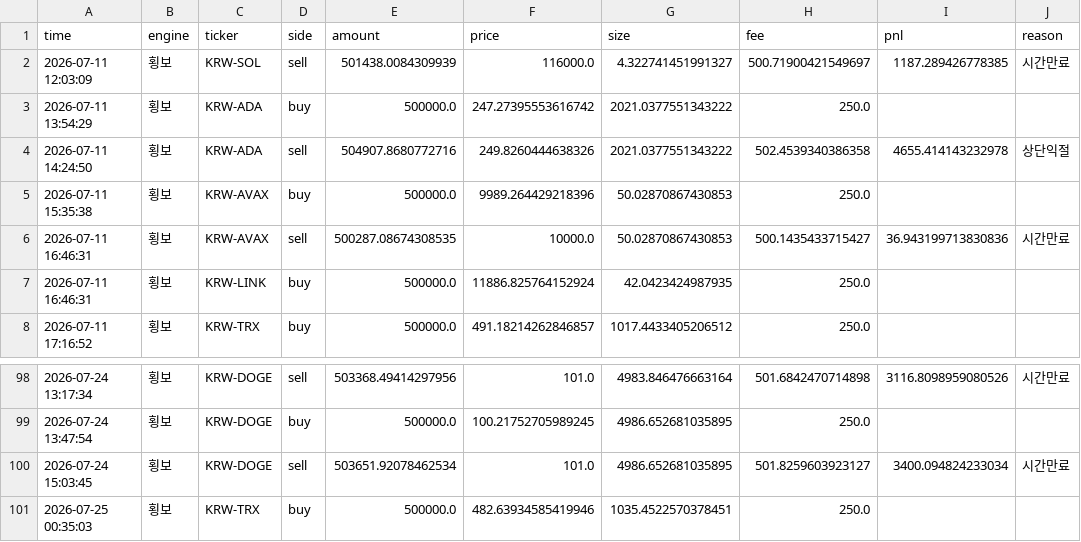
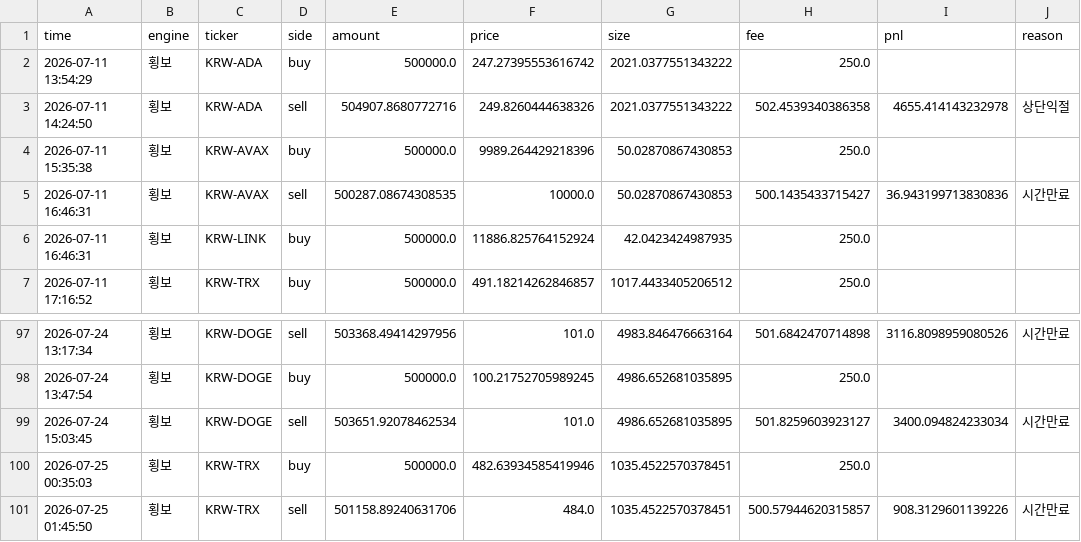
Before and after one commit to reoh97/SuperPro, a CSV file: reports/trades.csv, drawn as a sheet; only a part is shown, gaps mark what is left out.

```diff
--- a/reports/trades.csv
+++ b/reports/trades.csv
@@ -1,3 +1,2 @@
 time,engine,ticker,side,amount,price,size,fee,pnl,reason
-2026-07-11 12:03:09,횡보,KRW-SOL,sell,501438.0084309939,116000.0,4.322741451991327,500.71900421549697,1187.289426778385,시간만료
 2026-07-11 13:54:29,횡보,KRW-ADA,buy,500000.0,247.27395553616742,2021.0377551343222,250.0,,
@@ -101 +100,2 @@ time,engine,ticker,side,amount,price,size,fee,pnl,reason
 2026-07-25 00:35:03,횡보,KRW-TRX,buy,500000.0,482.63934585419946,1035.4522570378451,250.0,,
+2026-07-25 01:45:50,횡보,KRW-TRX,sell,501158.89240631706,484.0,1035.4522570378451,500.57944620315857,908.3129601139226,시간만료
```
Also changed, not shown: 1 other file.
